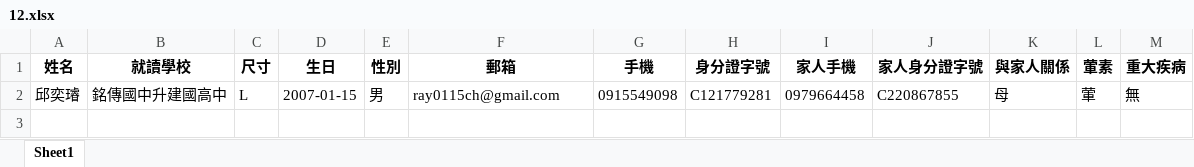
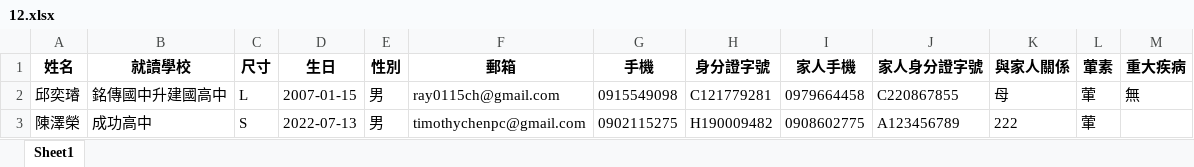
Before and after one commit to Timothychen00/izcc2022summer, an Excel workbook: 12.xlsx, sheet Sheet1, drawn as a sheet; values as stored, in another font and other column widths than the file's, no borders; the diff names each change by its address in the sheet, - before the commit and + after, or states it on an @@ line.

```diff
--- a/12.xlsx (sheet Sheet1)
+++ b/12.xlsx (sheet Sheet1)
+row 3: 陳澤榮 | 成功高中 | S | 2022-07-13 | 男 | timothychenpc@gmail.com | 0902115275 | H190009482 | 0908602775 | A123456789 | 222 | 葷
```
Also changed, not shown: 3 other files.
